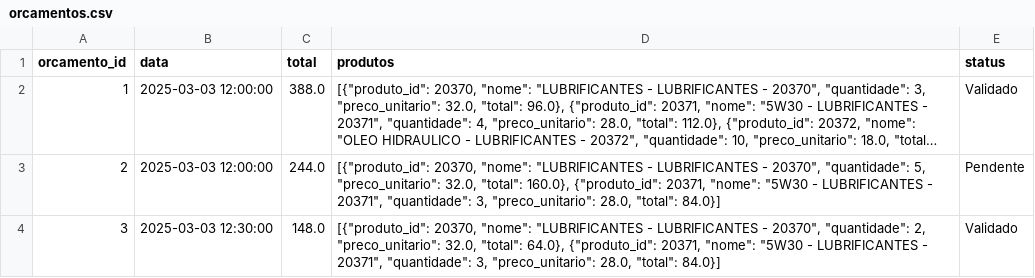
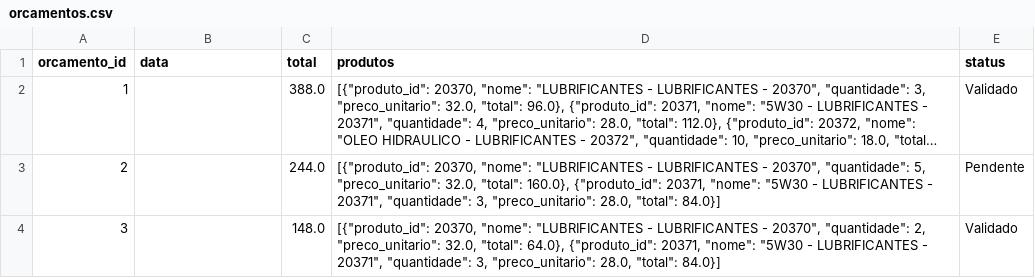
Before and after one commit to Degan906/Estoque2, a CSV file: orcamentos.csv, drawn as a sheet; long unchanged cells end in …; the diff names each change by its address in the sheet, - before the commit and + after, or states it on an @@ line.

Commit message:
Atualizando orcamentos.csv

```diff
--- a/orcamentos.csv
+++ b/orcamentos.csv
-B2:B3 (data): 2025-03-03 12:00:00
+B2:B3 (data): (empty)
-B4 (data): 2025-03-03 12:30:00
+B4 (data): (empty)
```
